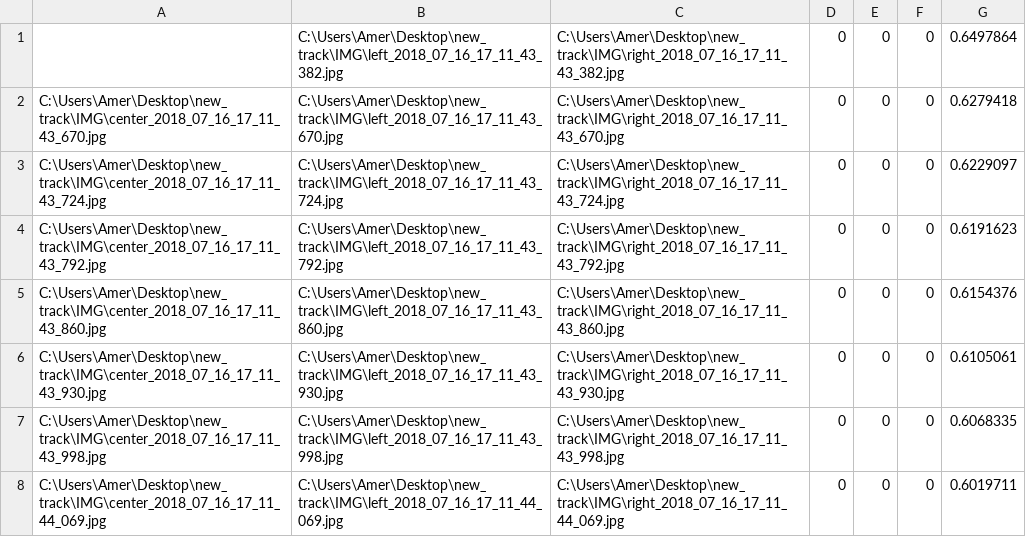
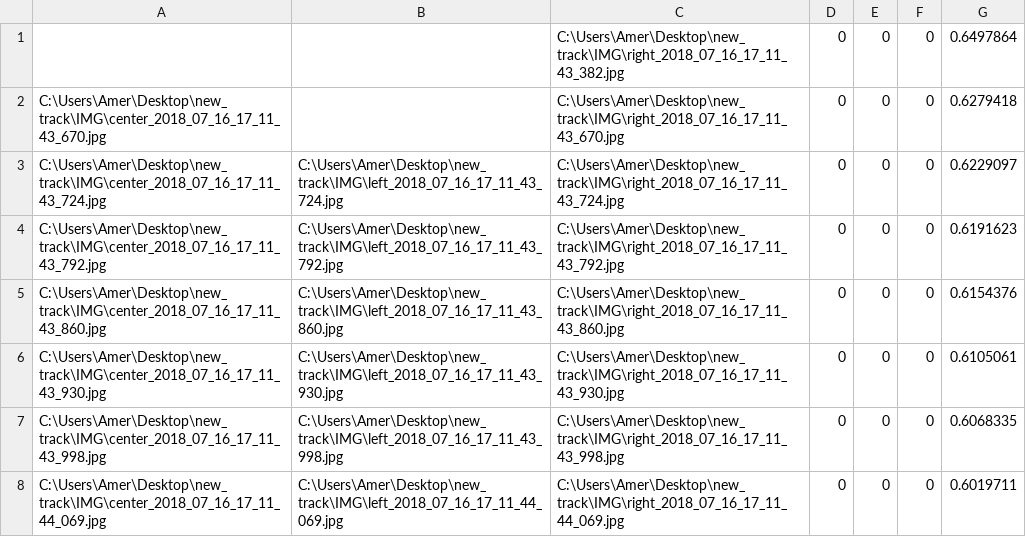
Before and after one commit to Muradkhan0161/Behaviour-Cloining, a CSV file: driving_log.csv, drawn as a sheet; only a part is shown.

Commit message:
img update

```diff
--- a/driving_log.csv
+++ b/driving_log.csv
@@ -1,3 +1,3 @@
-,C:\Users\Amer\Desktop\new_track\IMG\left_2018_07_16_17_11_43_382.jpg,C:\Users\Amer\Desktop\new_track\IMG\right_2018_07_16_17_11_43_382.jpg,0,0,0,0.6497864
-C:\Users\Amer\Desktop\new_track\IMG\center_2018_07_16_17_11_43_670.jpg,C:\Users\Amer\Desktop\new_track\IMG\left_2018_07_16_17_11_43_670.jpg,C:\Users\Amer\Desktop\new_track\IMG\right_2018_07_16_17_11_43_670.jpg,0,0,0,0.6279418
+,,C:\Users\Amer\Desktop\new_track\IMG\right_2018_07_16_17_11_43_382.jpg,0,0,0,0.6497864
+C:\Users\Amer\Desktop\new_track\IMG\center_2018_07_16_17_11_43_670.jpg,,C:\Users\Amer\Desktop\new_track\IMG\right_2018_07_16_17_11_43_670.jpg,0,0,0,0.6279418
 C:\Users\Amer\Desktop\new_track\IMG\center_2018_07_16_17_11_43_724.jpg,C:\Users\Amer\Desktop\new_track\IMG\left_2018_07_16_17_11_43_724.jpg,C:\Users\Amer\Desktop\new_track\IMG\right_2018_07_16_17_11_43_724.jpg,0,0,0,0.6229097
```
